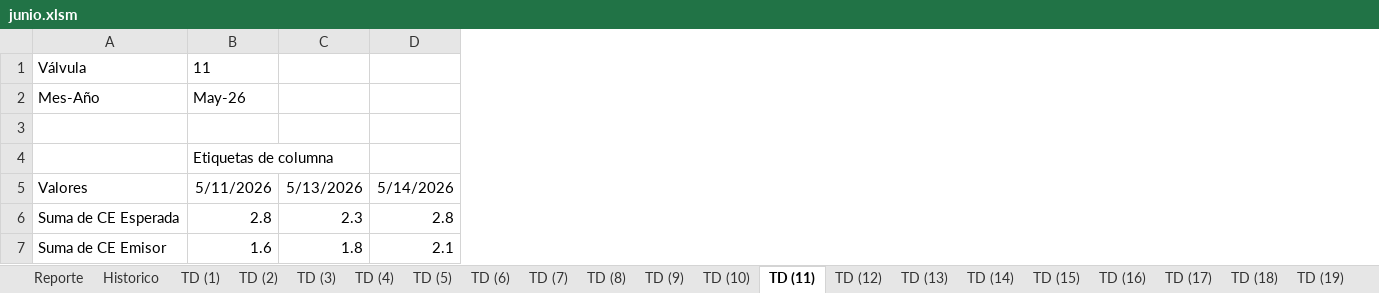
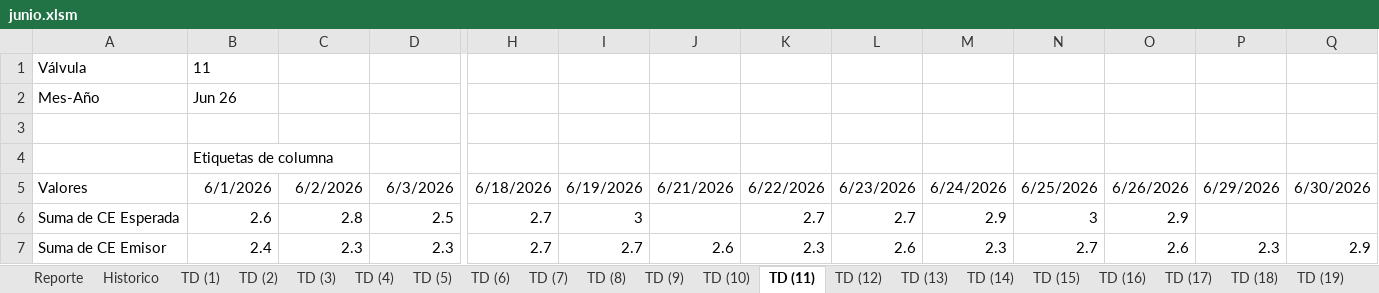
Before and after one commit to floreseltandilpm-creator/Primavera-Rosa, an Excel workbook: junio.xlsm, sheet TD (11), drawn as a sheet; only a part is shown, gaps mark what is left out; values as stored, in another font and other column widths than the file's, no borders; the diff covers the shown part only; the diff names each change by its address in the sheet, - before the commit and + after, or states it on an @@ line.

```diff
--- a/junio.xlsm (sheet TD (11))
+++ b/junio.xlsm (sheet TD (11))
+column H, rows 5-7: 6/18/2026 | 2.7 | 2.7
+column I, rows 5-7: 6/19/2026 | 3 | 2.7
+column J, rows 5-7: 6/21/2026 |  | 2.6
+column K, rows 5-7: 6/22/2026 | 2.7 | 2.3
+column L, rows 5-7: 6/23/2026 | 2.7 | 2.6
+column M, rows 5-7: 6/24/2026 | 2.9 | 2.3
+column N, rows 5-7: 6/25/2026 | 3 | 2.7
+column O, rows 5-7: 6/26/2026 | 2.9 | 2.6
+column P, rows 5-7: 6/29/2026 |  | 2.3
+column Q, rows 5-7: 6/30/2026 |  | 2.9
-B2: May-26
+B2: Jun 26
-B5: 5/11/2026
+B5: 6/1/2026
-C5: 5/13/2026
+C5: 6/2/2026
-D5: 5/14/2026
+D5: 6/3/2026
-B6: 2.8
+B6: 2.6
-C6: 2.3
+C6: 2.8
-D6: 2.8
+D6: 2.5
-B7: 1.6
+B7: 2.4
-C7: 1.8
+C7: 2.3
-D7: 2.1
+D7: 2.3
```
Also changed, not shown: 61 edited cells elsewhere in this sheet, sheet Historico, sheet TD (15), sheet TD (47), sheet TD (45), sheet TD (9), sheet TD (49), 47 more sheets, charts or pictures.
